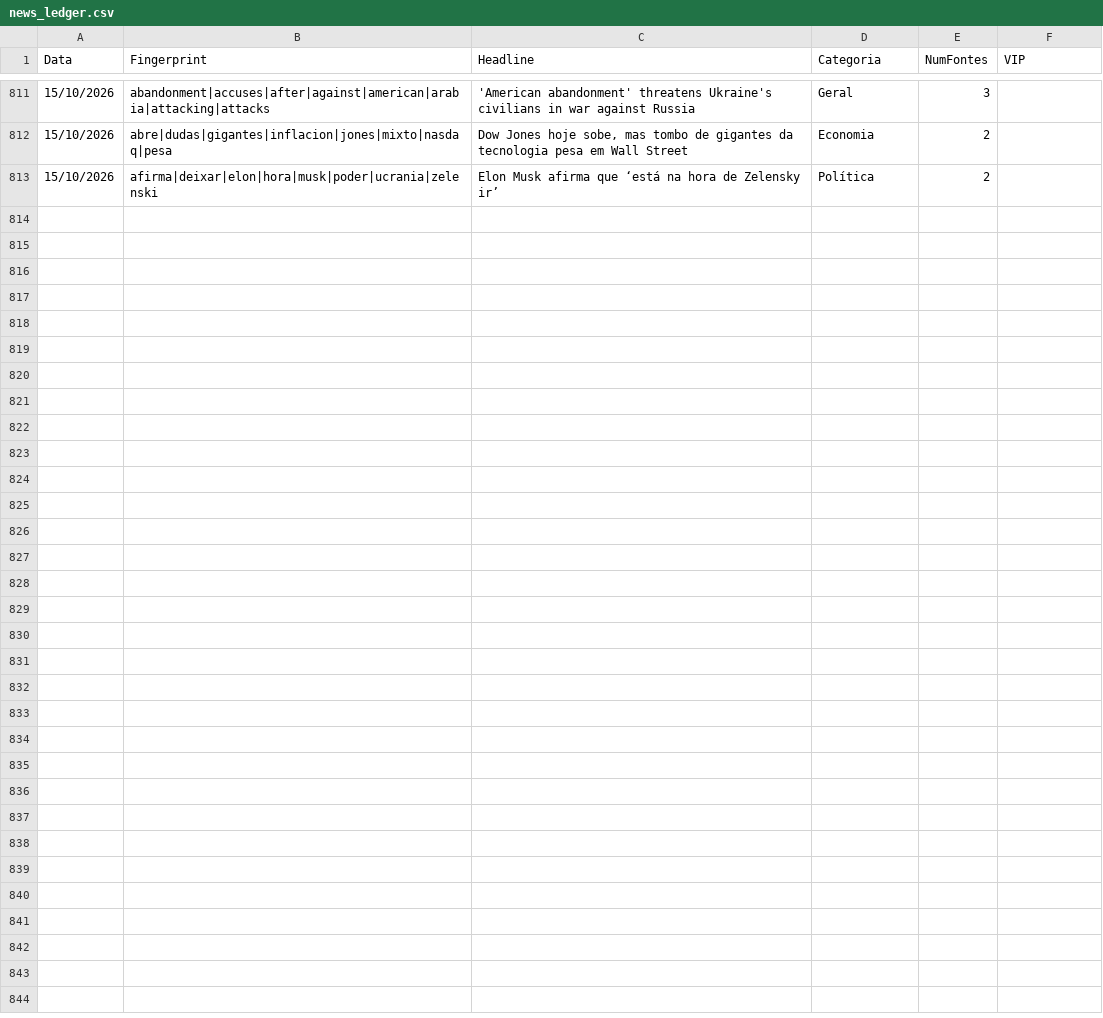
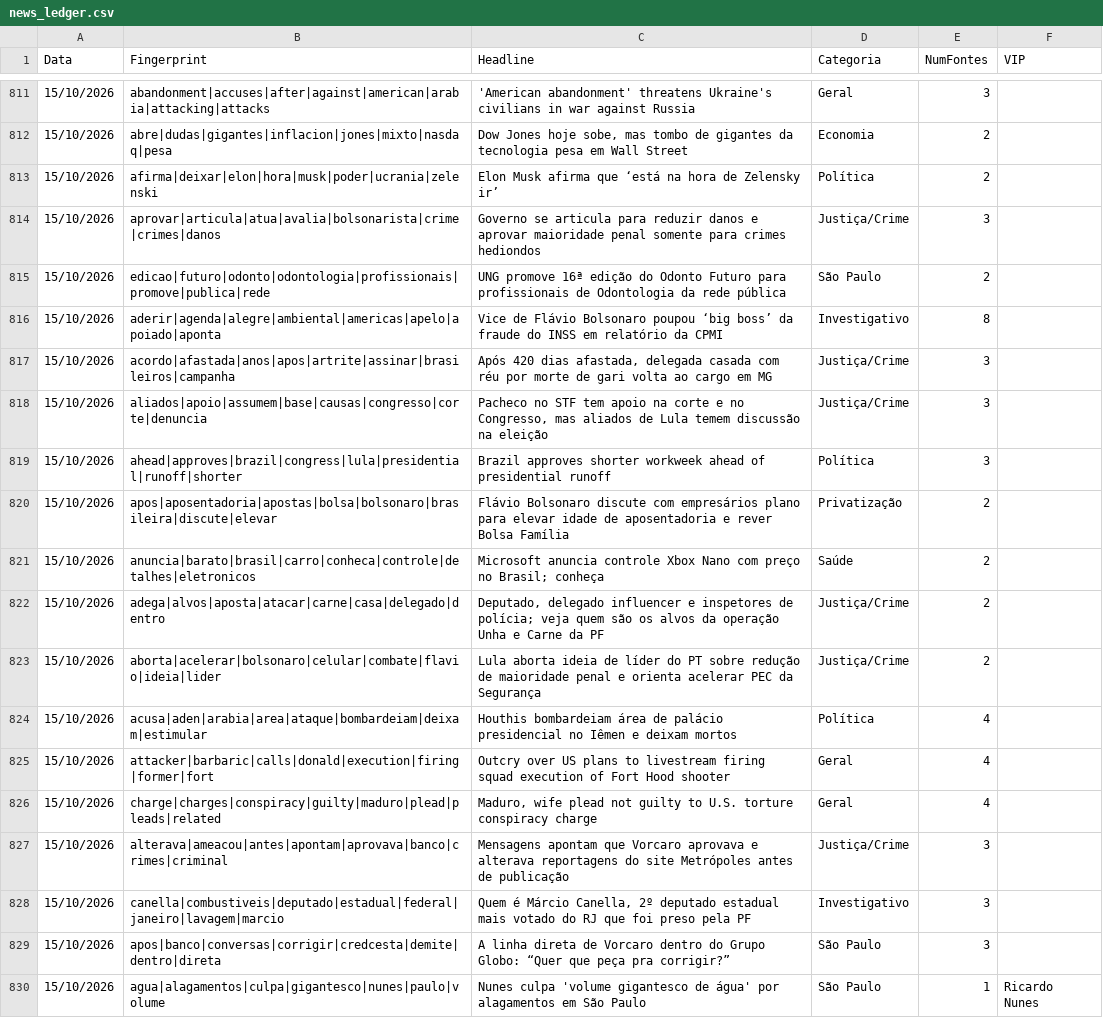
Before and after one commit to GuilhermeACRusso/monitor-de-not-cias, a CSV file: news_ledger.csv, drawn as a sheet; only a part is shown, gaps mark what is left out.

Commit message:
Update news ledger and entity graph

```diff
--- a/news_ledger.csv
+++ b/news_ledger.csv
@@ -813 +813,18 @@ Data,Fingerprint,Headline,Categoria,NumFontes,VIP
 15/10/2026,afirma|deixar|elon|hora|musk|poder|ucrania|zelenski,Elon Musk afirma que ‘está na hora de Zelensky ir’,Política,2,
+15/10/2026,aprovar|articula|atua|avalia|bolsonarista|crime|crimes|danos,Governo se articula para reduzir danos e aprovar maioridade penal somente para crimes hediondos,Justiça/Crime,3,
+15/10/2026,edicao|futuro|odonto|odontologia|profissionais|promove|publica|rede,UNG promove 16ª edição do Odonto Futuro para profissionais de Odontologia da rede pública,São Paulo,2,
+15/10/2026,aderir|agenda|alegre|ambiental|americas|apelo|apoiado|aponta,Vice de Flávio Bolsonaro poupou ‘big boss’ da fraude do INSS em relatório da CPMI,Investigativo,8,
+15/10/2026,acordo|afastada|anos|apos|artrite|assinar|brasileiros|campanha,"Após 420 dias afastada, delegada casada com réu por morte de gari volta ao cargo em MG",Justiça/Crime,3,
+15/10/2026,aliados|apoio|assumem|base|causas|congresso|corte|denuncia,"Pacheco no STF tem apoio na corte e no Congresso, mas aliados de Lula temem discussão na eleição",Justiça/Crime,3,
+15/10/2026,ahead|approves|brazil|congress|lula|presidential|runoff|shorter,Brazil approves shorter workweek ahead of presidential runoff,Política,3,
+15/10/2026,apos|aposentadoria|apostas|bolsa|bolsonaro|brasileira|discute|elevar,Flávio Bolsonaro discute com empresários plano para elevar idade de aposentadoria e rever Bolsa Família,Privatização,2,
+15/10/2026,anuncia|barato|brasil|carro|conheca|controle|detalhes|eletronicos,Microsoft anuncia controle Xbox Nano com preço no Brasil; conheça,Saúde,2,
+15/10/2026,adega|alvos|aposta|atacar|carne|casa|delegado|dentro,"Deputado, delegado influencer e inspetores de polícia; veja quem são os alvos da operação Unha e Carne da PF",Justiça/Crime,2,
+15/10/2026,aborta|acelerar|bolsonaro|celular|combate|flavio|ideia|lider,Lula aborta ideia de líder do PT sobre redução de maioridade penal e orienta acelerar PEC da Segurança,Justiça/Crime,2,
+15/10/2026,acusa|aden|arabia|area|ataque|bombardeiam|deixam|estimular,Houthis bombardeiam área de palácio presidencial no Iêmen e deixam mortos,Política,4,
+15/10/2026,attacker|barbaric|calls|donald|execution|firing|former|fort,Outcry over US plans to livestream firing squad execution of Fort Hood shooter,Geral,4,
+15/10/2026,charge|charges|conspiracy|guilty|maduro|plead|pleads|related,"Maduro, wife plead not guilty to U.S. torture conspiracy charge",Geral,4,
+15/10/2026,alterava|ameacou|antes|apontam|aprovava|banco|crimes|criminal,Mensagens apontam que Vorcaro aprovava e alterava reportagens do site Metrópoles antes de publicação,Justiça/Crime,3,
+15/10/2026,canella|combustiveis|deputado|estadual|federal|janeiro|lavagem|marcio,"Quem é Márcio Canella, 2º deputado estadual mais votado do RJ que foi preso pela PF",Investigativo,3,
+15/10/2026,apos|banco|conversas|corrigir|credcesta|demite|dentro|direta,A linha direta de Vorcaro dentro do Grupo Globo: “Quer que peça pra corrigir?”,São Paulo,3,
+15/10/2026,agua|alagamentos|culpa|gigantesco|nunes|paulo|volume,Nunes culpa 'volume gigantesco de água' por alagamentos em São Paulo,São Paulo,1,Ricardo Nunes
```
Also changed, not shown: news_graph_entities.csv, 2 other files.
